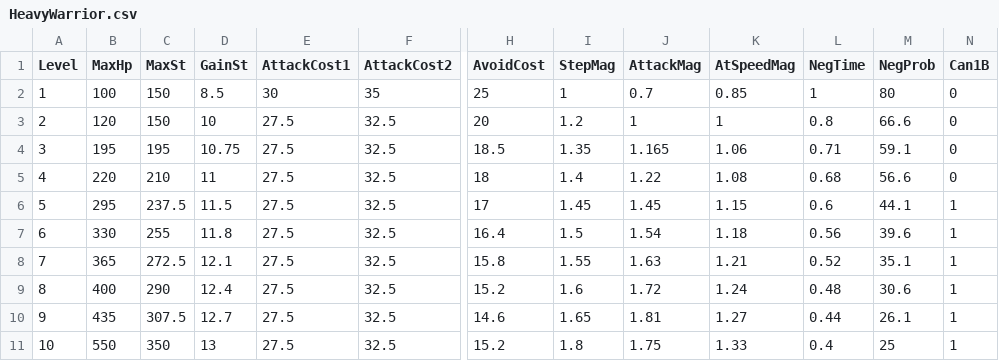
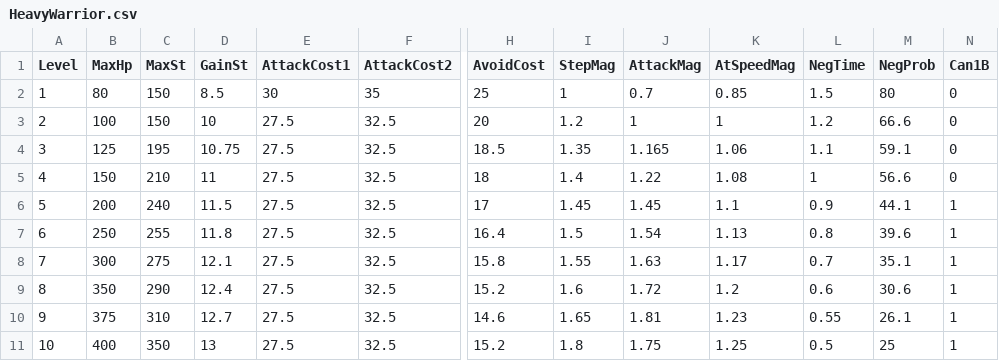
Before and after one commit to 2024Game/10Nishikawa, a CSV file: ActionTest/BaseProject/BaseProject/res/EnemyStatus/HeavyWarrior.csv, drawn as a sheet; only a part is shown, gaps mark what is left out; the diff names each change by its address in the sheet, - before the commit and + after, or states it on an @@ line.

```diff
--- a/ActionTest/BaseProject/BaseProject/res/EnemyStatus/HeavyWarrior.csv
+++ b/ActionTest/BaseProject/BaseProject/res/EnemyStatus/HeavyWarrior.csv
-B2 (MaxHp): 100
+B2 (MaxHp): 80
-L2 (NegTime): 1
+L2 (NegTime): 1.5
-B3 (MaxHp): 120
+B3 (MaxHp): 100
-L3 (NegTime): 0.8
+L3 (NegTime): 1.2
-B4 (MaxHp): 195
+B4 (MaxHp): 125
-L4 (NegTime): 0.71
+L4 (NegTime): 1.1
-B5 (MaxHp): 220
+B5 (MaxHp): 150
-L5 (NegTime): 0.68
+L5 (NegTime): 1
-B6 (MaxHp): 295
+B6 (MaxHp): 200
-C6 (MaxSt): 237.5
+C6 (MaxSt): 240
-K6 (AtSpeedMag): 1.15
+K6 (AtSpeedMag): 1.1
-L6 (NegTime): 0.6
+L6 (NegTime): 0.9
-B7 (MaxHp): 330
+B7 (MaxHp): 250
-K7 (AtSpeedMag): 1.18
+K7 (AtSpeedMag): 1.13
-L7 (NegTime): 0.56
+L7 (NegTime): 0.8
-B8 (MaxHp): 365
+B8 (MaxHp): 300
-C8 (MaxSt): 272.5
+C8 (MaxSt): 275
-K8 (AtSpeedMag): 1.21
+K8 (AtSpeedMag): 1.17
-L8 (NegTime): 0.52
+L8 (NegTime): 0.7
-B9 (MaxHp): 400
+B9 (MaxHp): 350
-K9 (AtSpeedMag): 1.24
+K9 (AtSpeedMag): 1.2
-L9 (NegTime): 0.48
+L9 (NegTime): 0.6
-B10 (MaxHp): 435
+B10 (MaxHp): 375
-C10 (MaxSt): 307.5
+C10 (MaxSt): 310
-K10 (AtSpeedMag): 1.27
+K10 (AtSpeedMag): 1.23
-L10 (NegTime): 0.44
+L10 (NegTime): 0.55
-B11 (MaxHp): 550
+B11 (MaxHp): 400
-K11 (AtSpeedMag): 1.33
+K11 (AtSpeedMag): 1.25
-L11 (NegTime): 0.4
+L11 (NegTime): 0.5
```
Also changed, not shown: ActionTest/BaseProject/BaseProject/res/EnemyStatus/Soldier.csv, 7 other files.
